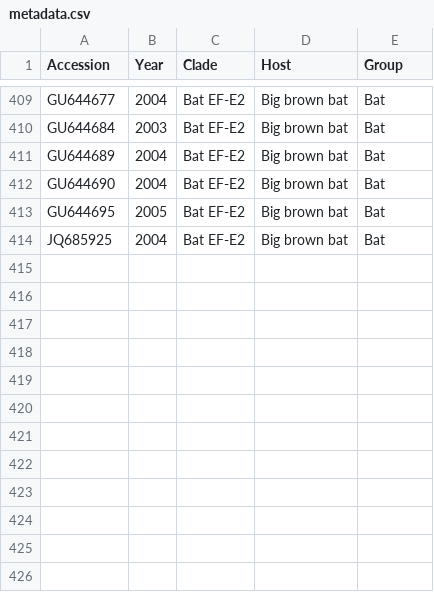
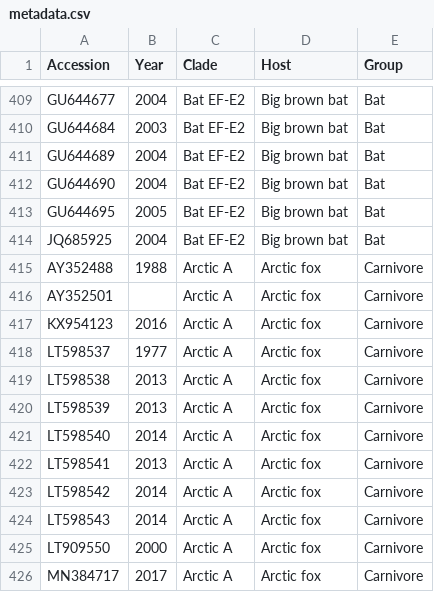
Before and after one commit to RowanDurrant/rabies-codon-bias, a CSV file: sequence_data/metadata.csv (was data/metadata.csv), drawn as a sheet; only a part is shown, gaps mark what is left out; the diff names each change by its address in the sheet, - before the commit and + after, or states it on an @@ line.

```diff
--- a/data/metadata.csv
+++ b/sequence_data/metadata.csv
+row 415: AY352488 | 1988 | Arctic A | Arctic fox | Carnivore
+row 416: AY352501 |  | Arctic A | Arctic fox | Carnivore
+row 417: KX954123 | 2016 | Arctic A | Arctic fox | Carnivore
+row 418: LT598537 | 1977 | Arctic A | Arctic fox | Carnivore
+row 419: LT598538 | 2013 | Arctic A | Arctic fox | Carnivore
+row 420: LT598539 | 2013 | Arctic A | Arctic fox | Carnivore
+row 421: LT598540 | 2014 | Arctic A | Arctic fox | Carnivore
+row 422: LT598541 | 2013 | Arctic A | Arctic fox | Carnivore
+row 423: LT598542 | 2014 | Arctic A | Arctic fox | Carnivore
+row 424: LT598543 | 2014 | Arctic A | Arctic fox | Carnivore
+row 425: LT909550 | 2000 | Arctic A | Arctic fox | Carnivore
+row 426: MN384717 | 2017 | Arctic A | Arctic fox | Carnivore
```
Also changed, not shown: 44 other files.
